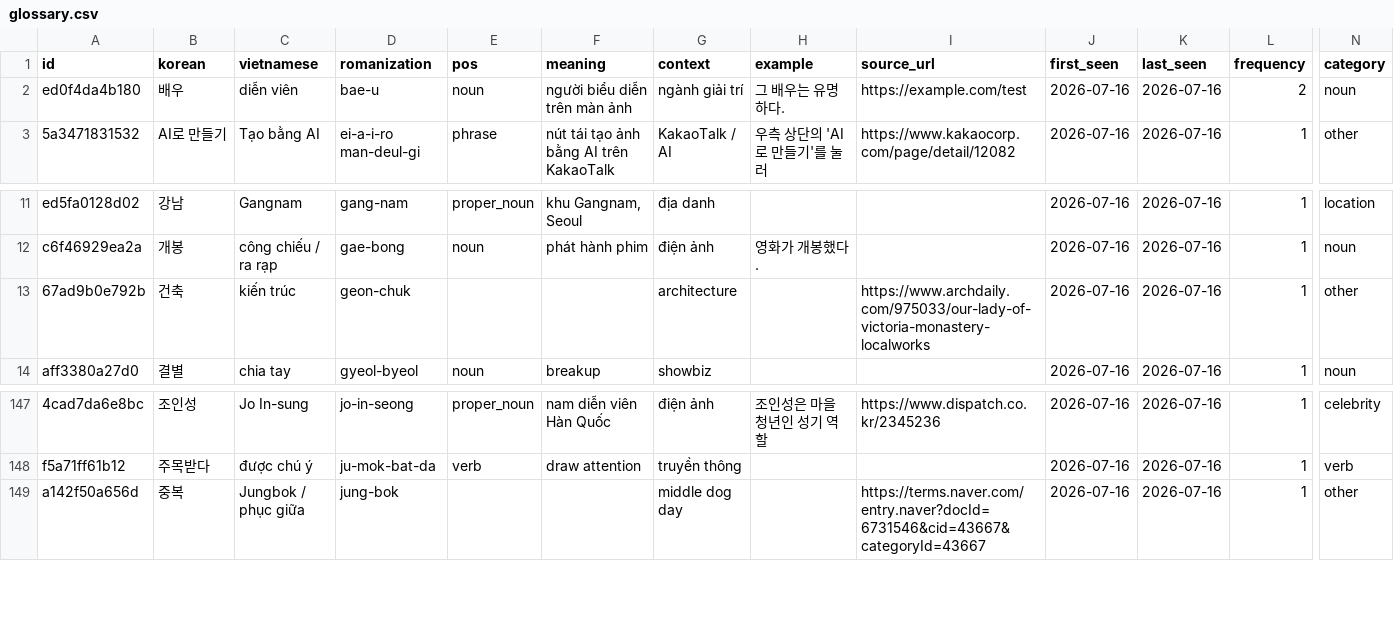
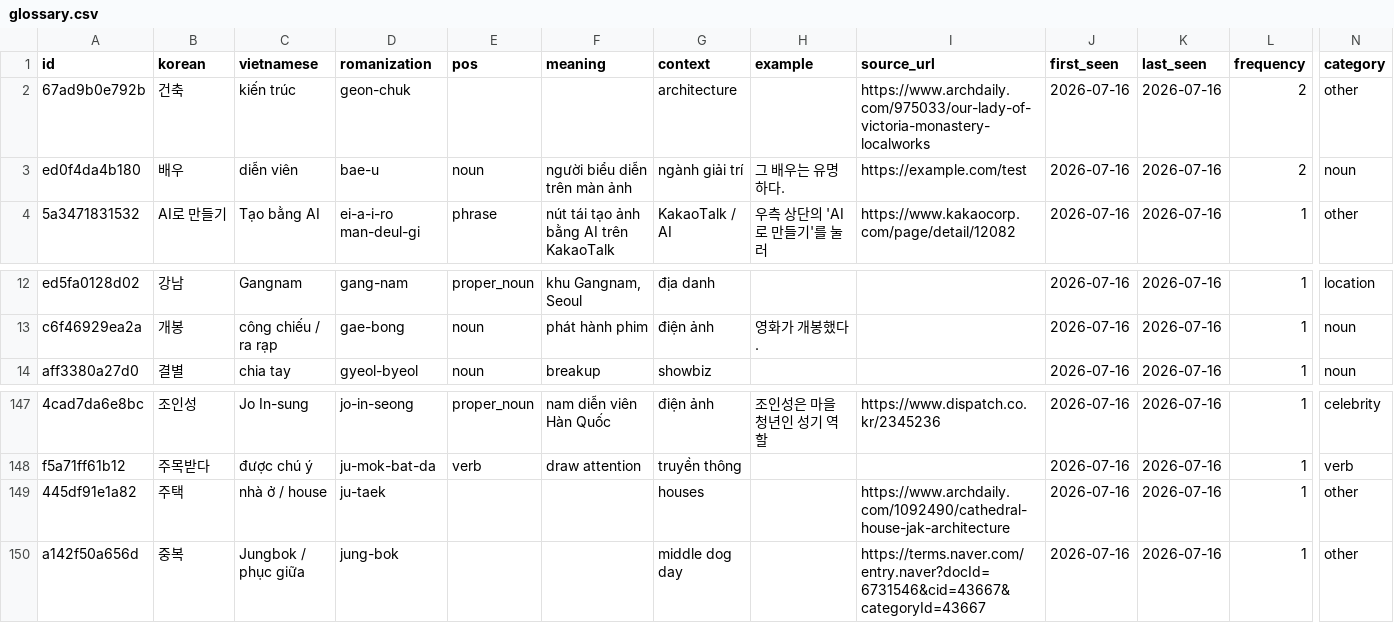
Before and after one commit to Banhang-Chogao/koreawiki, a CSV file: data/glossary/glossary.csv, drawn as a sheet; only a part is shown, gaps mark what is left out; removed rows and columns are numbered as before the commit, all else as after; rows hold the shown columns only; the diff names each change by its address in the sheet, - before the commit and + after, or states it on an @@ line.

Commit message:
feat(culture): add Cathedral House / JAK Architecture from ArchDaily
Vietnamese feature on the Thornton weekend retreat (245 m², 2026) with
10 hosted photos (Tasha Tylee). nn pipeline with baseURL-safe body gallery.

```diff
--- a/data/glossary/glossary.csv
+++ b/data/glossary/glossary.csv
+row 2: 67ad9b0e792b | 건축 | kiến trúc | geon-chuk |  |  | architecture |  | https://www.archdaily.com/975033/our-lady-of-victoria-monastery-localworks | 2026-07-16 | 2026-07-16 | 2 | other
-row 13: 67ad9b0e792b | 건축 | kiến trúc | geon-chuk |  |  | architecture |  | https://www.archdaily.com/975033/our-lady-of-victoria-monastery-localworks | 2026-07-16 | 2026-07-16 | 1 | other
+row 149: 445df91e1a82 | 주택 | nhà ở / house | ju-taek |  |  | houses |  | https://www.archdaily.com/1092490/cathedral-house-jak-architecture | 2026-07-16 | 2026-07-16 | 1 | other
```
Also changed, not shown: 17 other files.
